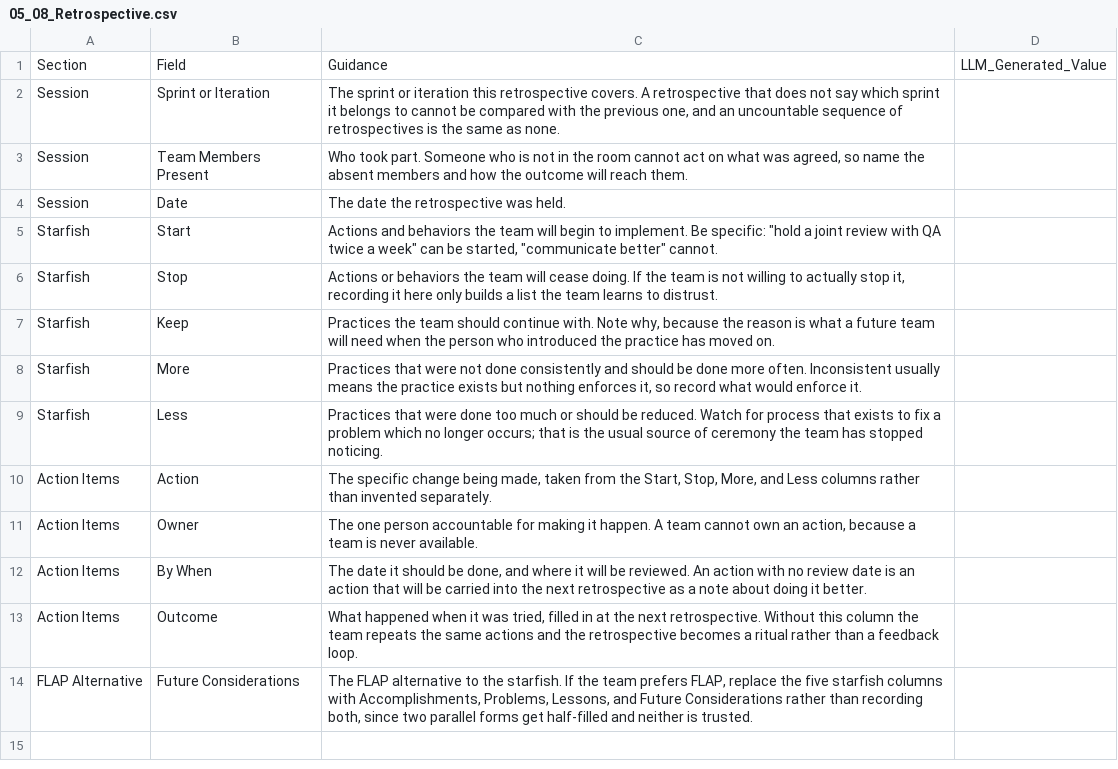
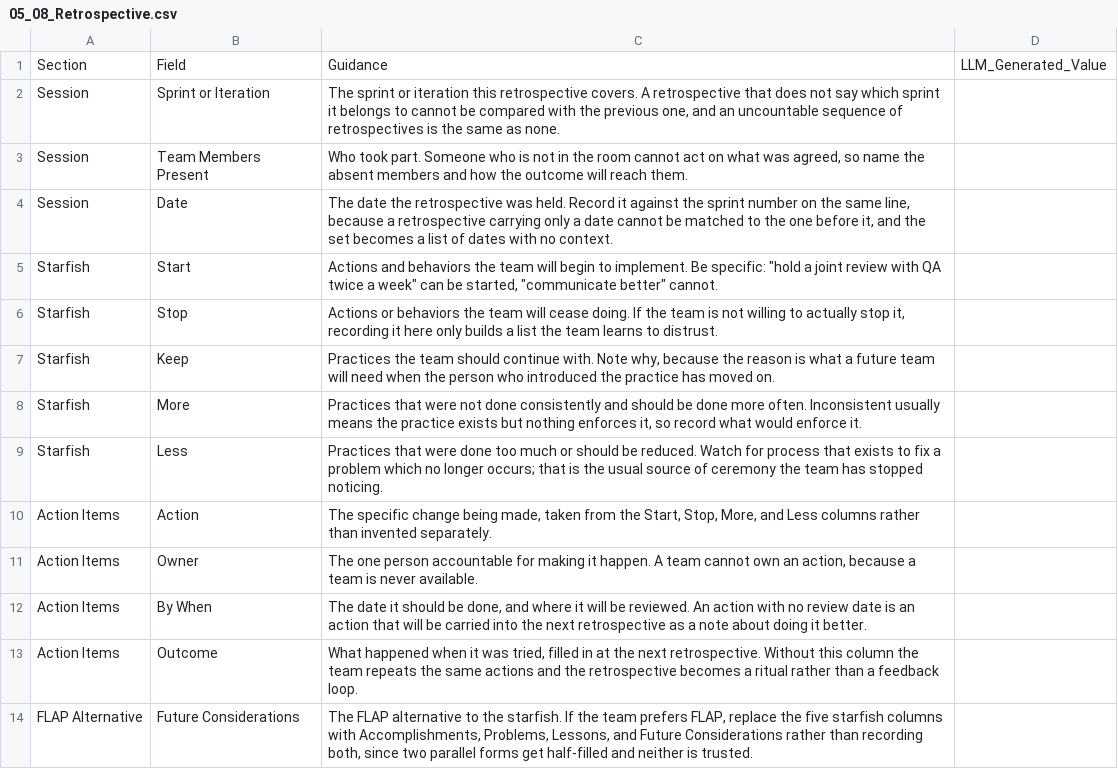
Before and after one commit to fakhruldeen/Tasleemat, a CSV file: forms/05_Executing/08_Retrospective/05_08_Retrospective.csv, drawn as a sheet.

```diff
--- a/forms/05_Executing/08_Retrospective/05_08_Retrospective.csv
+++ b/forms/05_Executing/08_Retrospective/05_08_Retrospective.csv
@@ -3,3 +3,3 @@ Session,Sprint or Iteration,"The sprint or iteration this retrospective covers.
 Session,Team Members Present,"Who took part. Someone who is not in the room cannot act on what was agreed, so name the absent members and how the outcome will reach them.",
-Session,Date,The date the retrospective was held.,
+Session,Date,"The date the retrospective was held. Record it against the sprint number on the same line, because a retrospective carrying only a date cannot be matched to the one before it, and the set becomes a list of dates with no context.",
 Starfish,Start,"Actions and behaviors the team will begin to implement. Be specific: ""hold a joint review with QA twice a week"" can be started, ""communicate better"" cannot.",
```
Also changed, not shown: forms/ar/05_التنفيذ/08_مراجعة_المرحلة_(Retrospective)/05_08_مراجعة_المرحلة_(Retrospective).csv, 8 other files.
